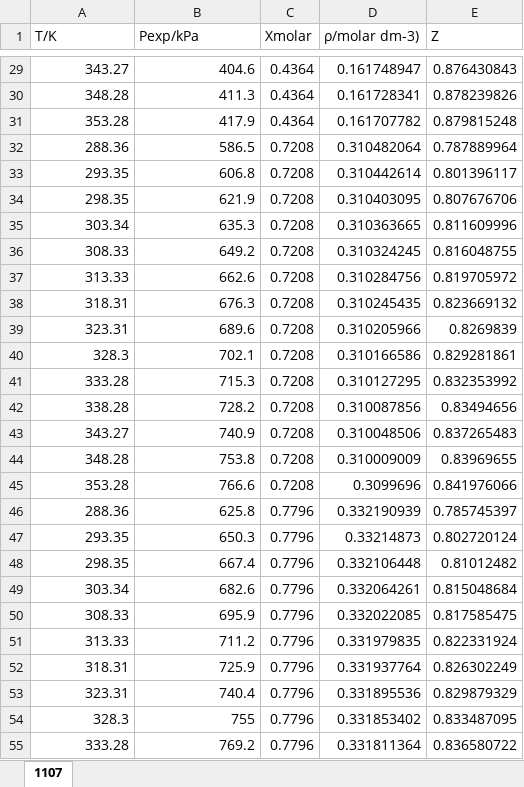
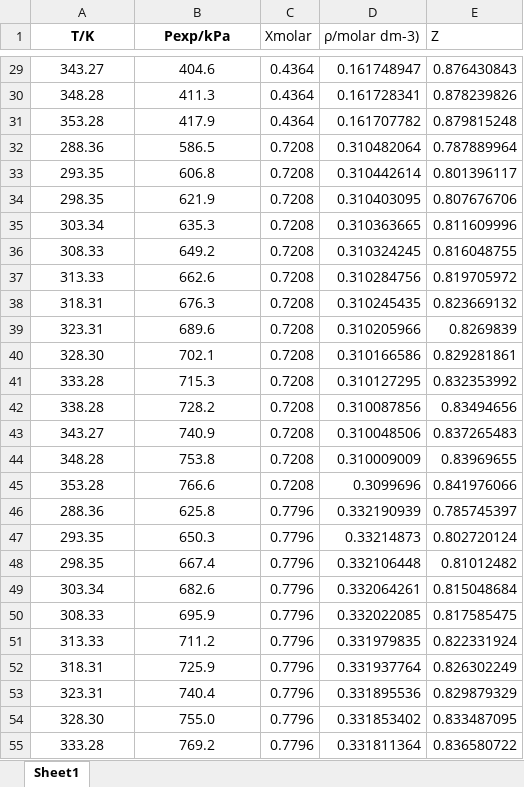
Before and after one commit to Lvyuan13/Virial-curvefit, an Excel workbook: 1107.xlsx, sheet Sheet1, drawn as a sheet; only a part is shown, gaps mark what is left out; values as stored, in another font and other column widths than the file's, no borders; the diff covers the shown part only; the diff names each change by its address in the sheet, - before the commit and + after, or states it on an @@ line.

```diff
--- a/1107.xlsx (sheet Sheet1)
+++ b/1107.xlsx (sheet Sheet1)
-sheet tab: 1107
+sheet tab: Sheet1
@@ A1:B1 bold: off → on, alignment: left → center @@
-A29:B55 alignment: right
+A29:B55 alignment: center
-A40 (T/K): 328.3
+A40 (T/K): 328.30
-A54 (T/K): 328.3
+A54 (T/K): 328.30
-B54 (Pexp/kPa): 755
+B54 (Pexp/kPa): 755.0
```
Also changed, not shown: 8 edited cells and cell formats elsewhere in this sheet, formulas that keep their value, 10 other files.
